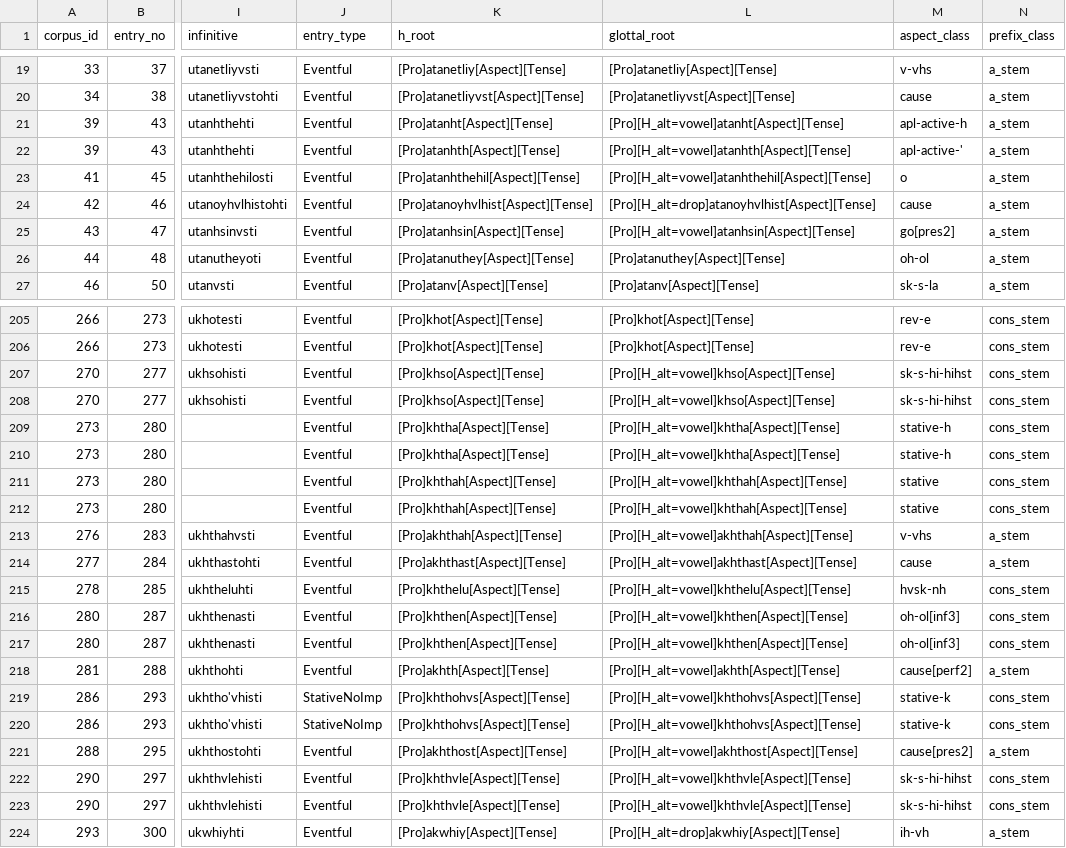
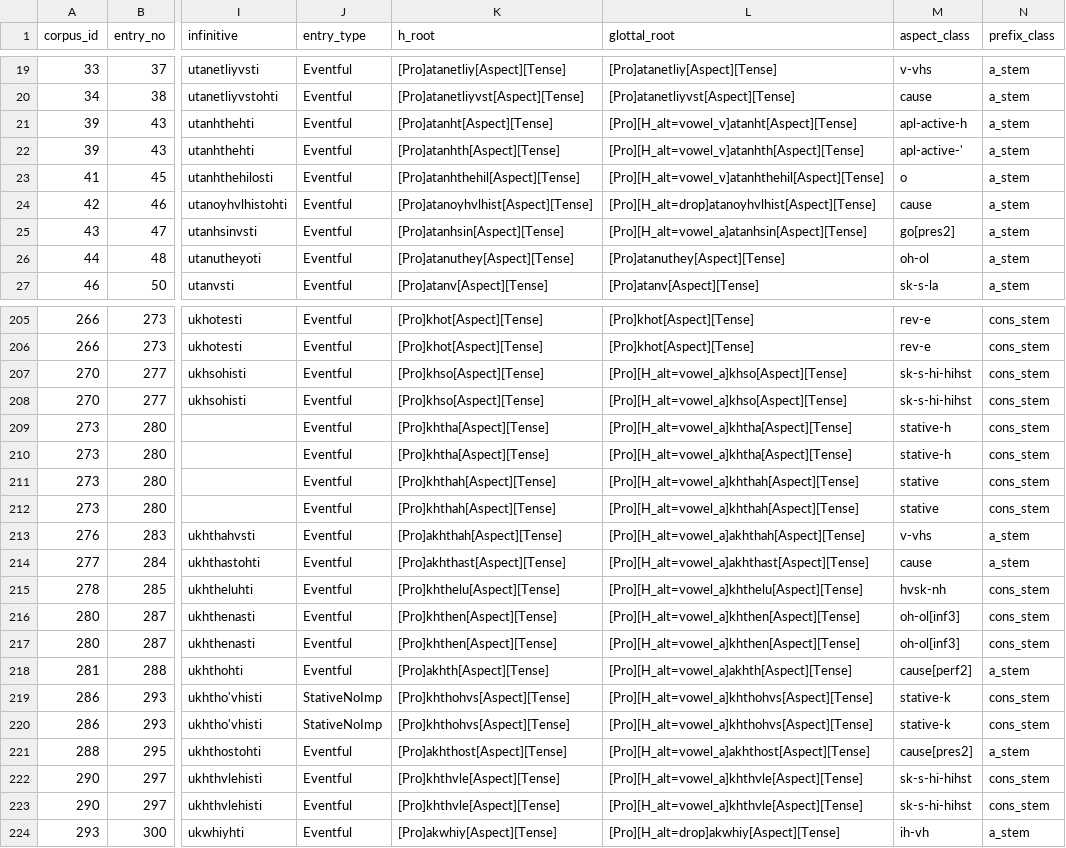
Before and after one commit to CharlieMcVicker/parC-macros, a CSV file: roots_inplace.csv, drawn as a sheet; only a part is shown, gaps mark what is left out; the diff covers the shown part only; the diff names each change by its address in the sheet, - before the commit and + after, or states it on an @@ line.

Commit message:
feat: replace [H_alt=vowel] with vowel-specific tags (aeiouv) for FST determinism (TASK-134)
- Replaced non-deterministic <V> realization with 1:1 string_map mapping [TEMP_VOWEL_{X}_H] to vowel {x}
- Added vowel-specific 3-step targeted phonology rules (mark, tag, delete) in h_alternation.yaml
- Updated alphabet.yaml with [H_alt=vowel_{x}] and [TEMP_VOWEL_{X}] tags and regenerated chr-generated/
- Extended parse_chr_dict (h_alternation, parse) to recognize vowel-specific tags
- Converted all 87 vowel-alternating roots in roots.csv and roots_inplace.csv to vowel-specific tags
- Updated test suites with exact determinism assertions and created backlog TASK-135 to prune legacy tags

```diff
--- a/roots_inplace.csv
+++ b/roots_inplace.csv
-L21 (glottal_root): [Pro][H_alt=vowel]atanht[Aspect][Tense]
+L21 (glottal_root): [Pro][H_alt=vowel_v]atanht[Aspect][Tense]
-L22 (glottal_root): [Pro][H_alt=vowel]atanhth[Aspect][Tense]
+L22 (glottal_root): [Pro][H_alt=vowel_v]atanhth[Aspect][Tense]
-L23 (glottal_root): [Pro][H_alt=vowel]atanhthehil[Aspect][Tense]
+L23 (glottal_root): [Pro][H_alt=vowel_v]atanhthehil[Aspect][Tense]
-L25 (glottal_root): [Pro][H_alt=vowel]atanhsin[Aspect][Tense]
+L25 (glottal_root): [Pro][H_alt=vowel_a]atanhsin[Aspect][Tense]
-L207:L208 (glottal_root): [Pro][H_alt=vowel]khso[Aspect][Tense]
+L207:L208 (glottal_root): [Pro][H_alt=vowel_a]khso[Aspect][Tense]
-L209:L210 (glottal_root): [Pro][H_alt=vowel]khtha[Aspect][Tense]
+L209:L210 (glottal_root): [Pro][H_alt=vowel_a]khtha[Aspect][Tense]
-L211:L212 (glottal_root): [Pro][H_alt=vowel]khthah[Aspect][Tense]
+L211:L212 (glottal_root): [Pro][H_alt=vowel_a]khthah[Aspect][Tense]
-L213 (glottal_root): [Pro][H_alt=vowel]akhthah[Aspect][Tense]
+L213 (glottal_root): [Pro][H_alt=vowel_a]akhthah[Aspect][Tense]
-L214 (glottal_root): [Pro][H_alt=vowel]akhthast[Aspect][Tense]
+L214 (glottal_root): [Pro][H_alt=vowel_a]akhthast[Aspect][Tense]
-L215 (glottal_root): [Pro][H_alt=vowel]khthelu[Aspect][Tense]
+L215 (glottal_root): [Pro][H_alt=vowel_a]khthelu[Aspect][Tense]
-L216:L217 (glottal_root): [Pro][H_alt=vowel]khthen[Aspect][Tense]
+L216:L217 (glottal_root): [Pro][H_alt=vowel_a]khthen[Aspect][Tense]
-L218 (glottal_root): [Pro][H_alt=vowel]akhth[Aspect][Tense]
+L218 (glottal_root): [Pro][H_alt=vowel_a]akhth[Aspect][Tense]
-L219:L220 (glottal_root): [Pro][H_alt=vowel]khthohvs[Aspect][Tense]
+L219:L220 (glottal_root): [Pro][H_alt=vowel_a]khthohvs[Aspect][Tense]
-L221 (glottal_root): [Pro][H_alt=vowel]akhthost[Aspect][Tense]
+L221 (glottal_root): [Pro][H_alt=vowel_a]akhthost[Aspect][Tense]
-L222:L223 (glottal_root): [Pro][H_alt=vowel]khthvle[Aspect][Tense]
+L222:L223 (glottal_root): [Pro][H_alt=vowel_a]khthvle[Aspect][Tense]
```
Also changed, not shown: 65 edited cells elsewhere in this file, roots.csv, 14 other files.
